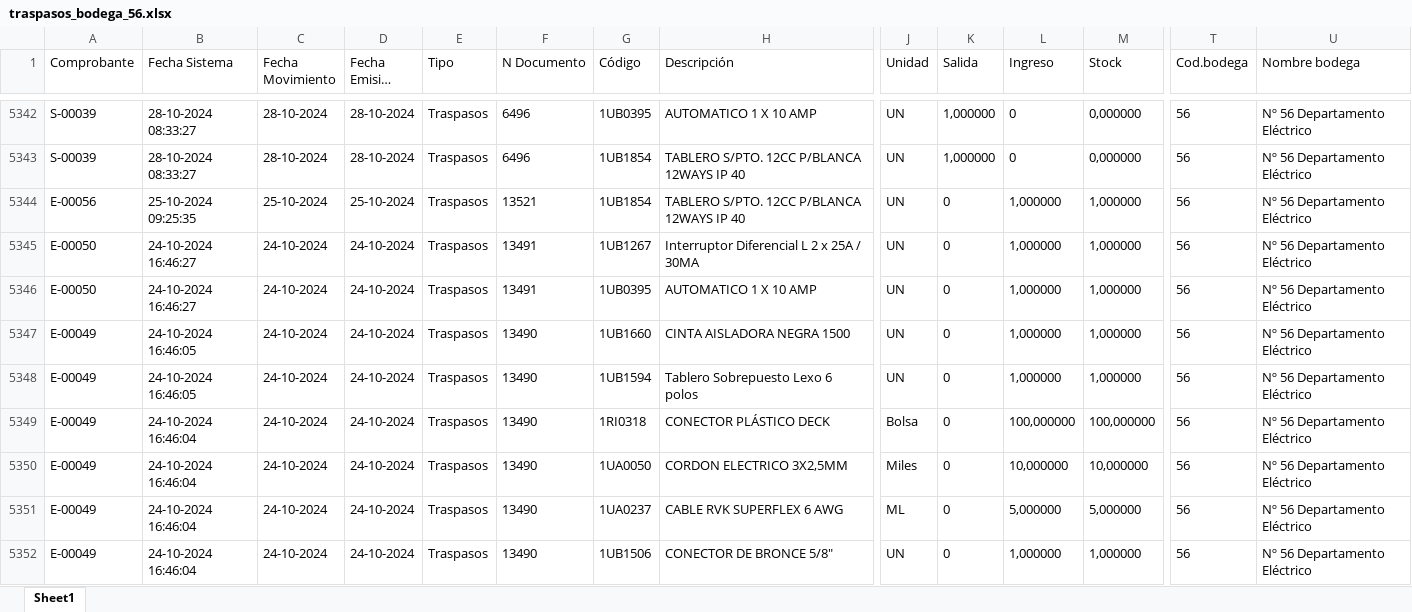
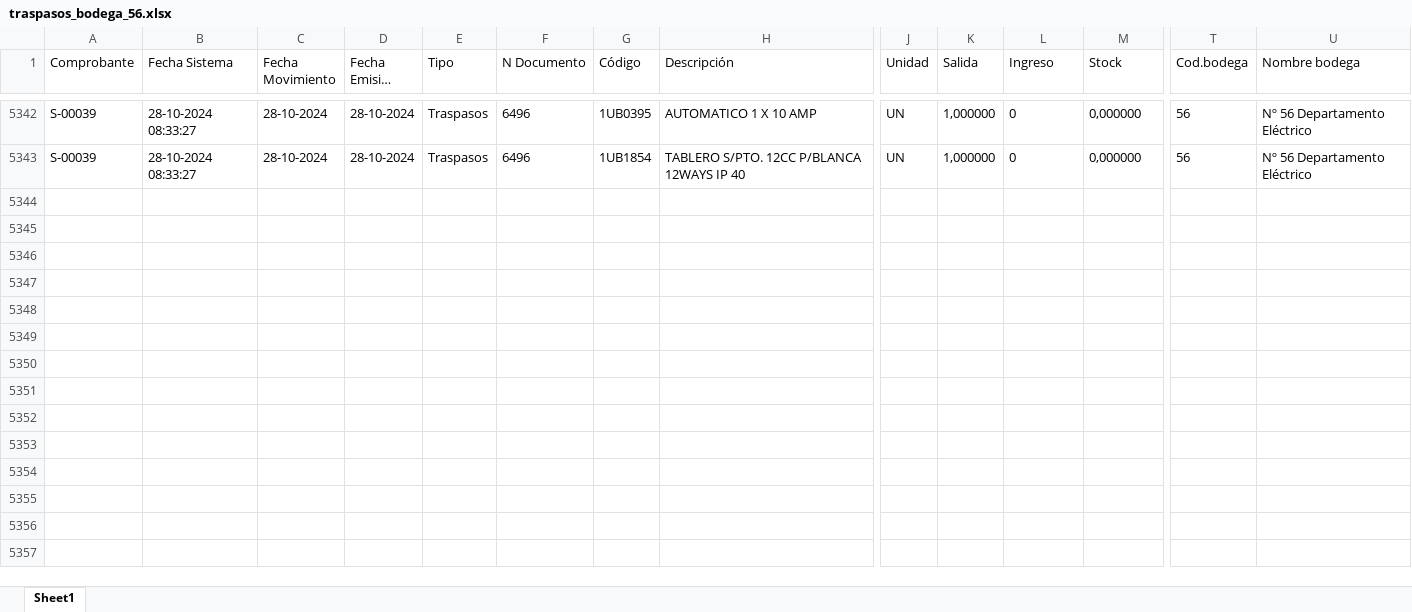
Before and after one commit to InventarioBC/BODEGA-CENTRAL, an Excel workbook: datos_origen/traspasos_bodega_56.xlsx, sheet Sheet1, drawn as a sheet; only a part is shown, gaps mark what is left out; long unchanged cells end in …; values as stored, in another font and other column widths than the file's, no borders; rows hold the shown columns only; the diff covers the shown part only; the diff names each change by its address in the sheet, - before the commit and + after, or states it on an @@ line.

Commit message:
Actualización automática semanal iConstruye Bodega Central - 26/11/2026 08:17

```diff
--- a/datos_origen/traspasos_bodega_56.xlsx (sheet Sheet1)
+++ b/datos_origen/traspasos_bodega_56.xlsx (sheet Sheet1)
-row 5344: E-00056 | 25-10-2024 09:25:35 | 25-10-2024 | 25-10-2024 | Traspasos | 13521 | 1UB1854 | TABLERO S/PTO. 12CC P/BLANCA 12WAYS IP 40 | UN | 0 | 1,000000 | 1,000000 | 56 | Nº 56 Departamento Eléctrico
-row 5345: E-00050 | 24-10-2024 16:46:27 | 24-10-2024 | 24-10-2024 | Traspasos | 13491 | 1UB1267 | Interruptor Diferencial L 2 x 25A / 30MA | UN | 0 | 1,000000 | 1,000000 | 56 | Nº 56 Departamento Eléctrico
-row 5346: E-00050 | 24-10-2024 16:46:27 | 24-10-2024 | 24-10-2024 | Traspasos | 13491 | 1UB0395 | AUTOMATICO 1 X 10 AMP | UN | 0 | 1,000000 | 1,000000 | 56 | Nº 56 Departamento Eléctrico
-row 5347: E-00049 | 24-10-2024 16:46:05 | 24-10-2024 | 24-10-2024 | Traspasos | 13490 | 1UB1660 | CINTA AISLADORA NEGRA 1500 | UN | 0 | 1,000000 | 1,000000 | 56 | Nº 56 Departamento Eléctrico
-row 5348: E-00049 | 24-10-2024 16:46:05 | 24-10-2024 | 24-10-2024 | Traspasos | 13490 | 1UB1594 | Tablero Sobrepuesto Lexo 6 polos | UN | 0 | 1,000000 | 1,000000 | 56 | Nº 56 Departamento Eléctrico
-row 5349: E-00049 | 24-10-2024 16:46:04 | 24-10-2024 | 24-10-2024 | Traspasos | 13490 | 1RI0318 | CONECTOR PLÁSTICO DECK | Bolsa | 0 | 100,000000 | 100,000000 | 56 | Nº 56 Departamento Eléctrico
-row 5350: E-00049 | 24-10-2024 16:46:04 | 24-10-2024 | 24-10-2024 | Traspasos | 13490 | 1UA0050 | CORDON ELECTRICO 3X2,5MM | Miles | 0 | 10,000000 | 10,000000 | 56 | Nº 56 Departamento Eléctrico
-row 5351: E-00049 | 24-10-2024 16:46:04 | 24-10-2024 | 24-10-2024 | Traspasos | 13490 | 1UA0237 | CABLE RVK SUPERFLEX 6 AWG | ML | 0 | 5,000000 | 5,000000 | 56 | Nº 56 Departamento Eléctrico
-row 5352: E-00049 | 24-10-2024 16:46:04 | 24-10-2024 | 24-10-2024 | Traspasos | 13490 | 1UB1506 | CONECTOR DE BRONCE 5/8" | UN | 0 | 1,000000 | 1,000000 | 56 | Nº 56 Departamento Eléctrico
```
Also changed, not shown: 18 removed rows elsewhere in this sheet, datos_origen/inventario_bodega_121.xlsx, datos_origen/inventario_bodega_56.xlsx, 5 other files.
